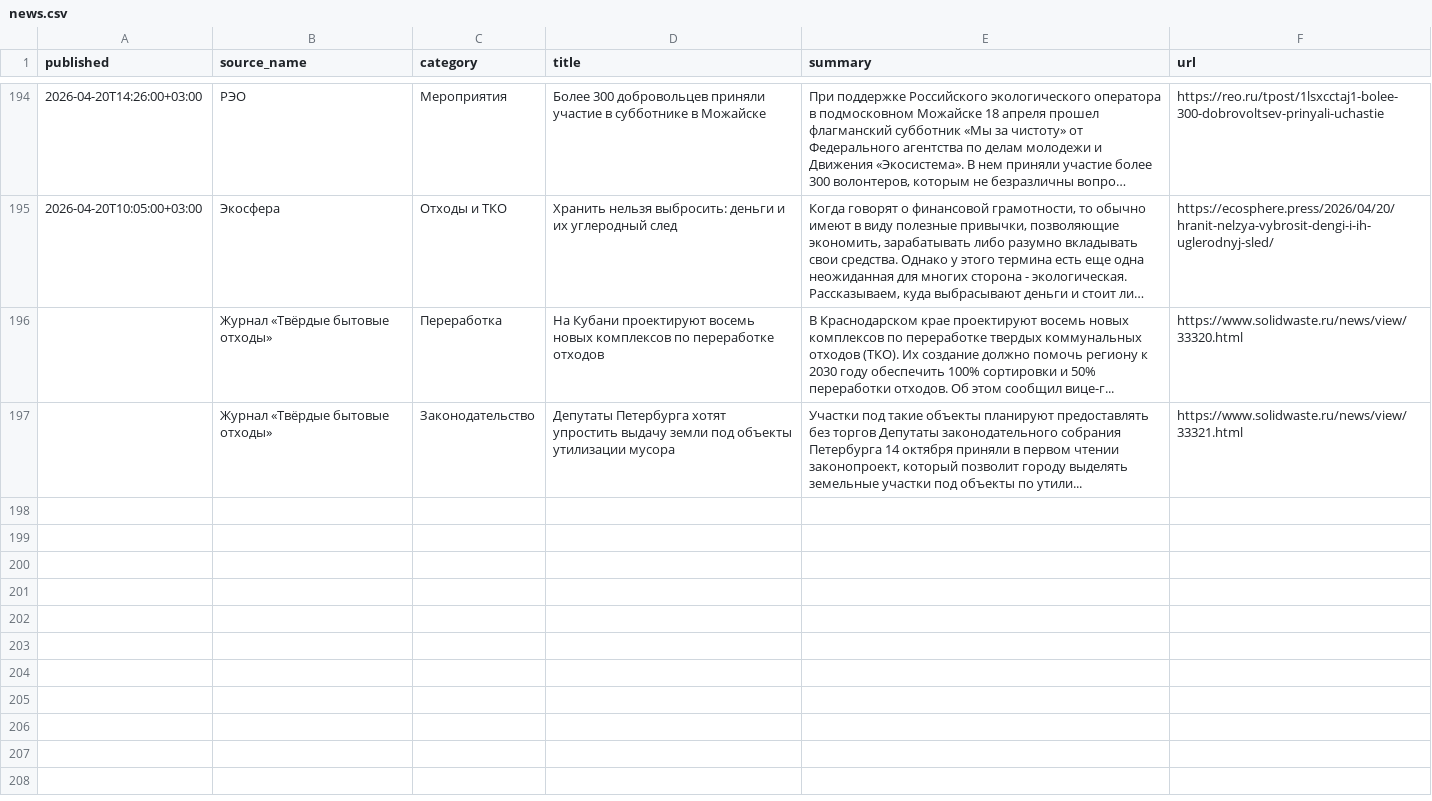
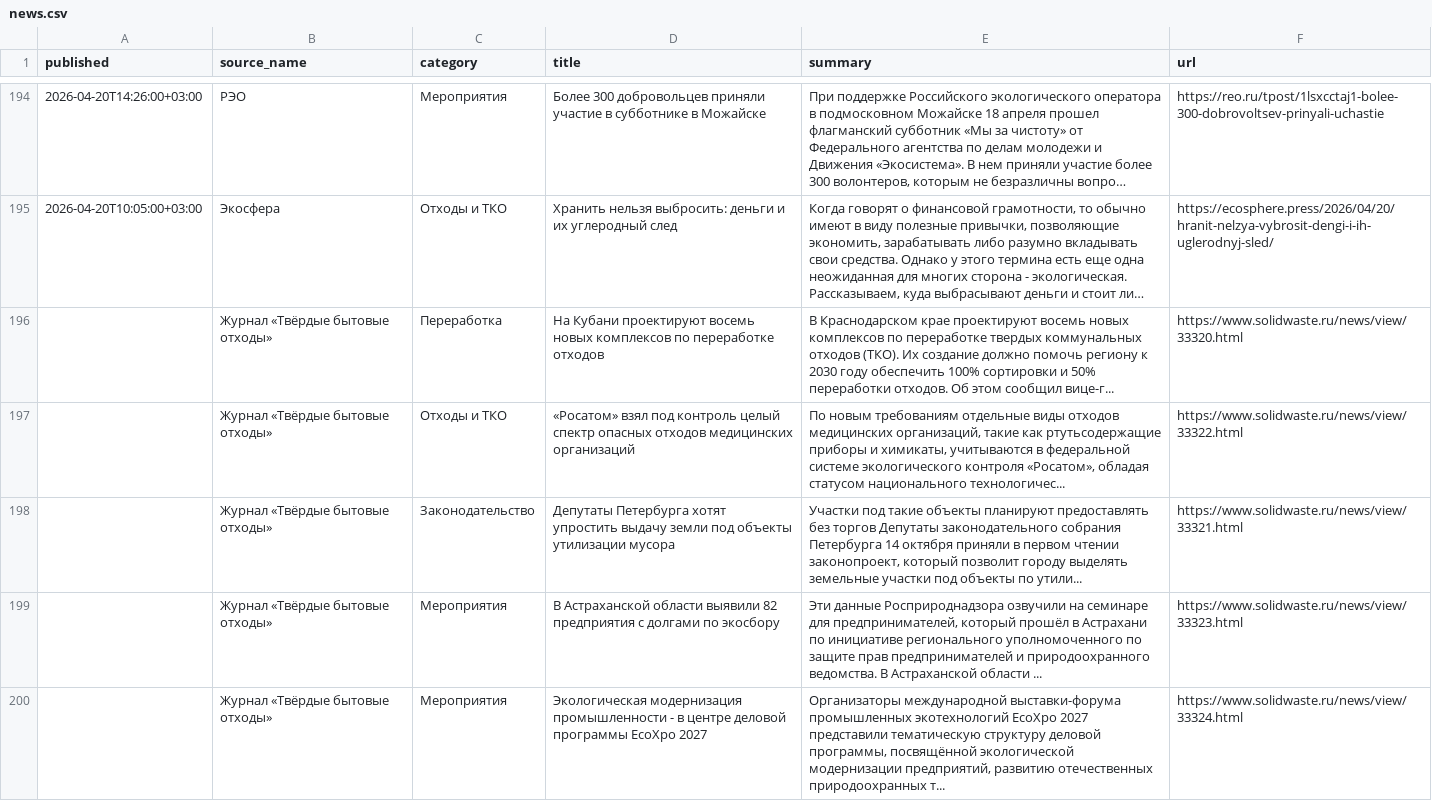
Before and after one commit to vladosick-git/parser-eco-demo, a CSV file: data/news.csv, drawn as a sheet; only a part is shown, gaps mark what is left out; long unchanged cells end in …; the diff names each change by its address in the sheet, - before the commit and + after, or states it on an @@ line.

```diff
--- a/data/news.csv
+++ b/data/news.csv
+row 197:  | Журнал «Твёрдые бытовые отходы» | Отходы и ТКО | «Росатом» взял под контроль целый спектр опасных отходов медицинских организаций | По новым требованиям отдельные виды отходов медицинских организаций, такие как ртутьсодержащие приборы и химикаты, учитываются в федеральной системе экологического контроля «Росатом», обладая статусом национального технологичес... | https://www.solidwaste.ru/news/view/33322.html
+row 199:  | Журнал «Твёрдые бытовые отходы» | Мероприятия | В Астраханской области выявили 82 предприятия с долгами по экосбору | Эти данные Росприроднадзора озвучили на семинаре для предпринимателей, который прошёл в Астрахани по инициативе регионального уполномоченного по защите прав предпринимателей и природоохранного ведомства. В Астраханской области ... | https://www.solidwaste.ru/news/view/33323.html
+row 200:  | Журнал «Твёрдые бытовые отходы» | Мероприятия | Экологическая модернизация промышленности - в центре деловой программы EcoXpo 2027 | Организаторы международной выставки-форума промышленных экотехнологий EcoXpo 2027 представили тематическую структуру деловой программы, посвящённой экологической модернизации предприятий, развитию отечественных природоохранных т... | https://www.solidwaste.ru/news/view/33324.html
```
Also changed, not shown: 4 other files.
